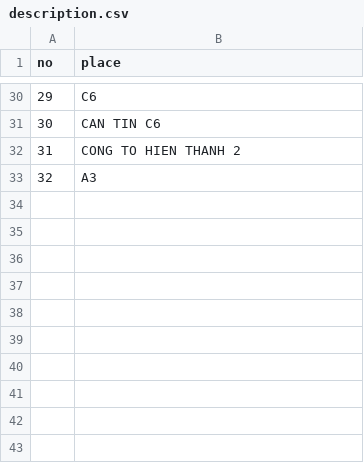
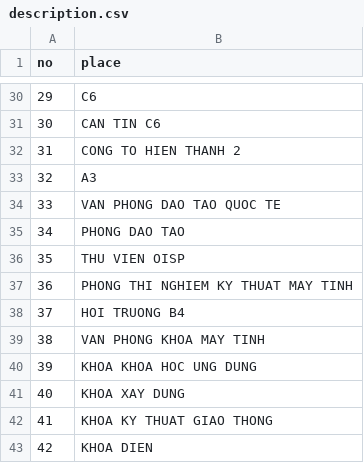
Before and after one commit to khoaphamce/Guider_Khoa, a CSV file: description.csv, drawn as a sheet; only a part is shown, gaps mark what is left out.

```diff
--- a/description.csv
+++ b/description.csv
@@ -33 +33,11 @@ no,place
 32,A3
+33,VAN PHONG DAO TAO QUOC TE
+34,PHONG DAO TAO
+35,THU VIEN OISP
+36,PHONG THI NGHIEM KY THUAT MAY TINH
+37,HOI TRUONG B4
+38,VAN PHONG KHOA MAY TINH
+39,KHOA KHOA HOC UNG DUNG
+40,KHOA XAY DUNG
+41,KHOA KY THUAT GIAO THONG
+42,KHOA DIEN
```
Also changed, not shown: NameAndNodes.csv, 8 other files.
